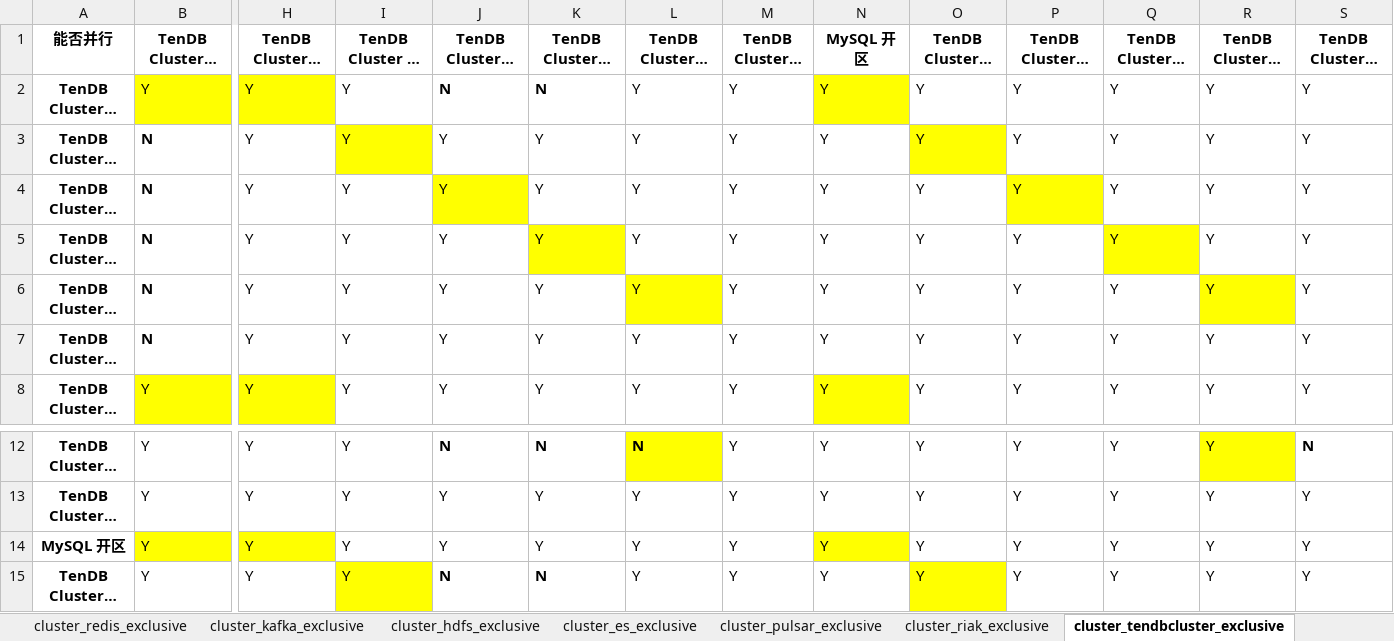
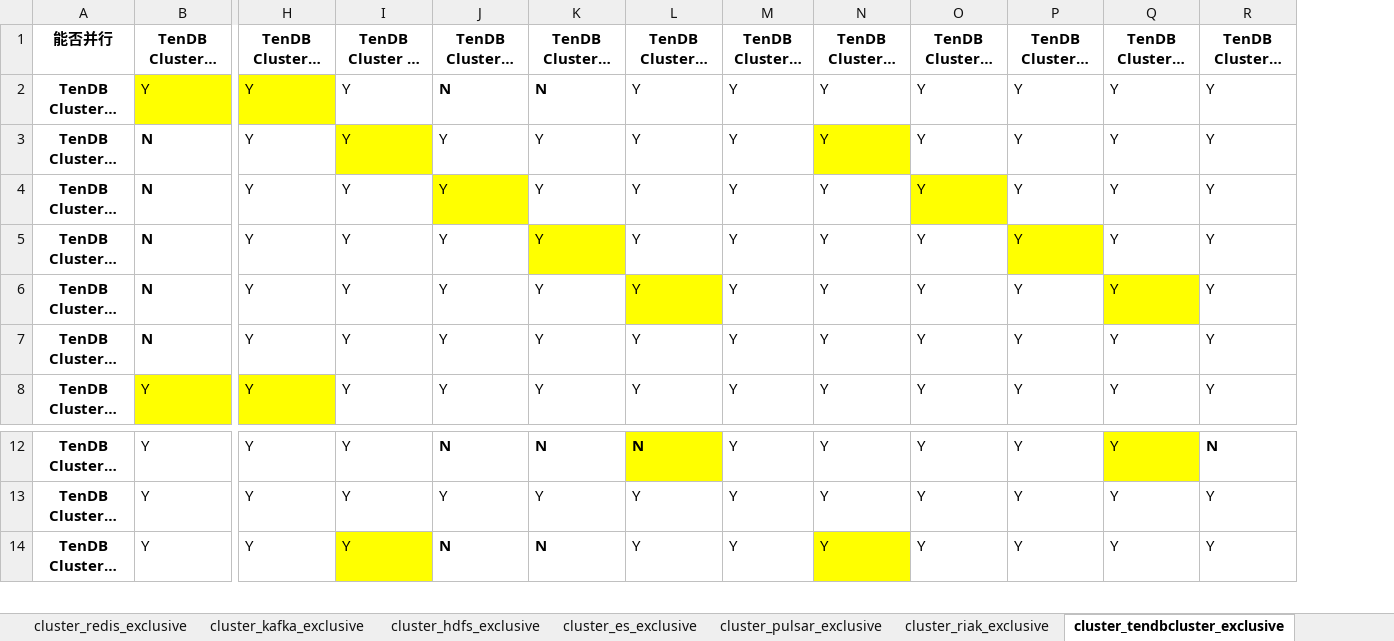
Before and after one commit to zhangrq5/blueking-dbm, an Excel workbook: dbm-ui/backend/ticket/exclusive_ticket.xlsx, sheet cluster_tendbcluster_exclusive, drawn as a sheet; only a part is shown, gaps mark what is left out; long unchanged cells end in …; values as stored, in another font and other column widths than the file's, no borders; rows hold the shown columns only; the diff names each change by its address in the sheet, - before the commit and + after, or states it on an @@ line.

```diff
--- a/dbm-ui/backend/ticket/exclusive_ticket.xlsx (sheet cluster_tendbcluster_exclusive)
+++ b/dbm-ui/backend/ticket/exclusive_ticket.xlsx (sheet cluster_tendbcluster_exclusive)
-column N (MySQL 开区), rows 2-8: all Y; rows 12-13: Y | Y; row 15: Y
-row 14: MySQL 开区 | Y | Y | Y | Y | Y | Y | Y | Y | Y | Y | Y | Y | Y
```
Also changed, not shown: sheet cluster_mysql_exclusive, 1 other file.
